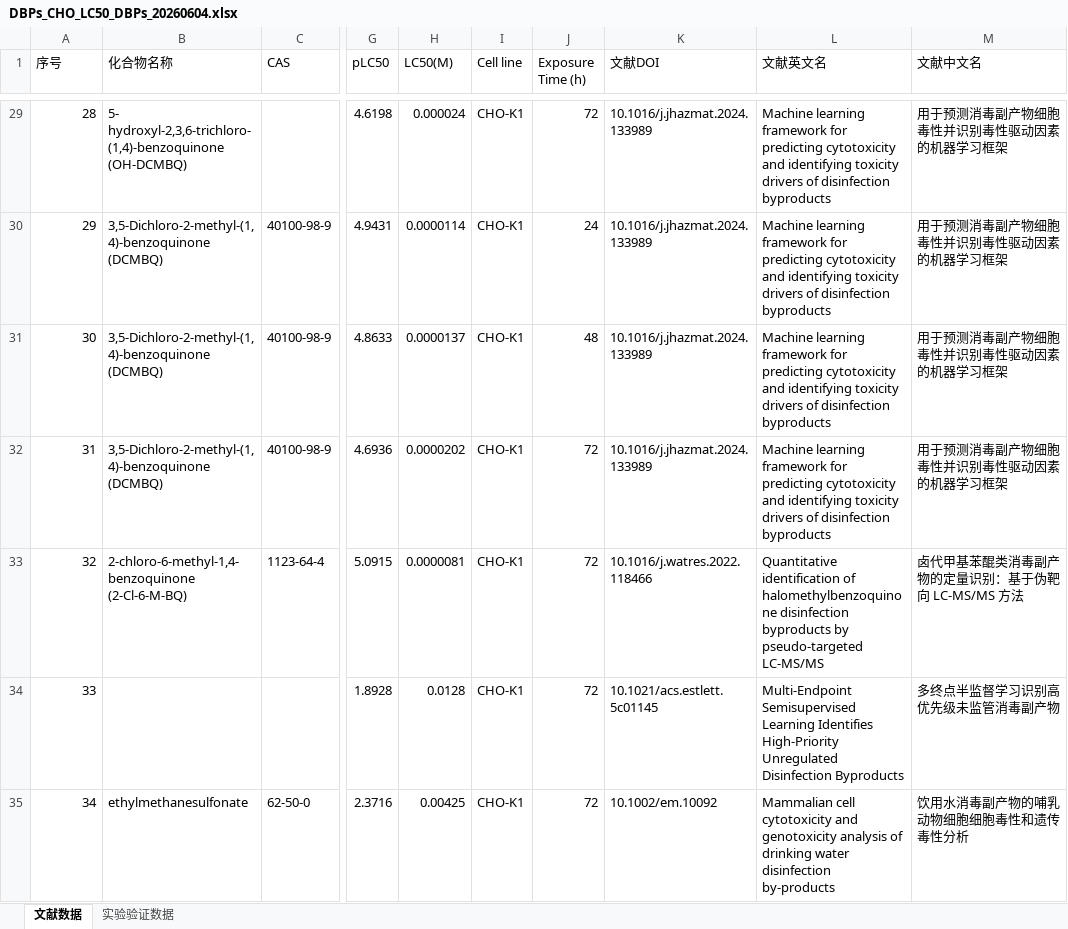
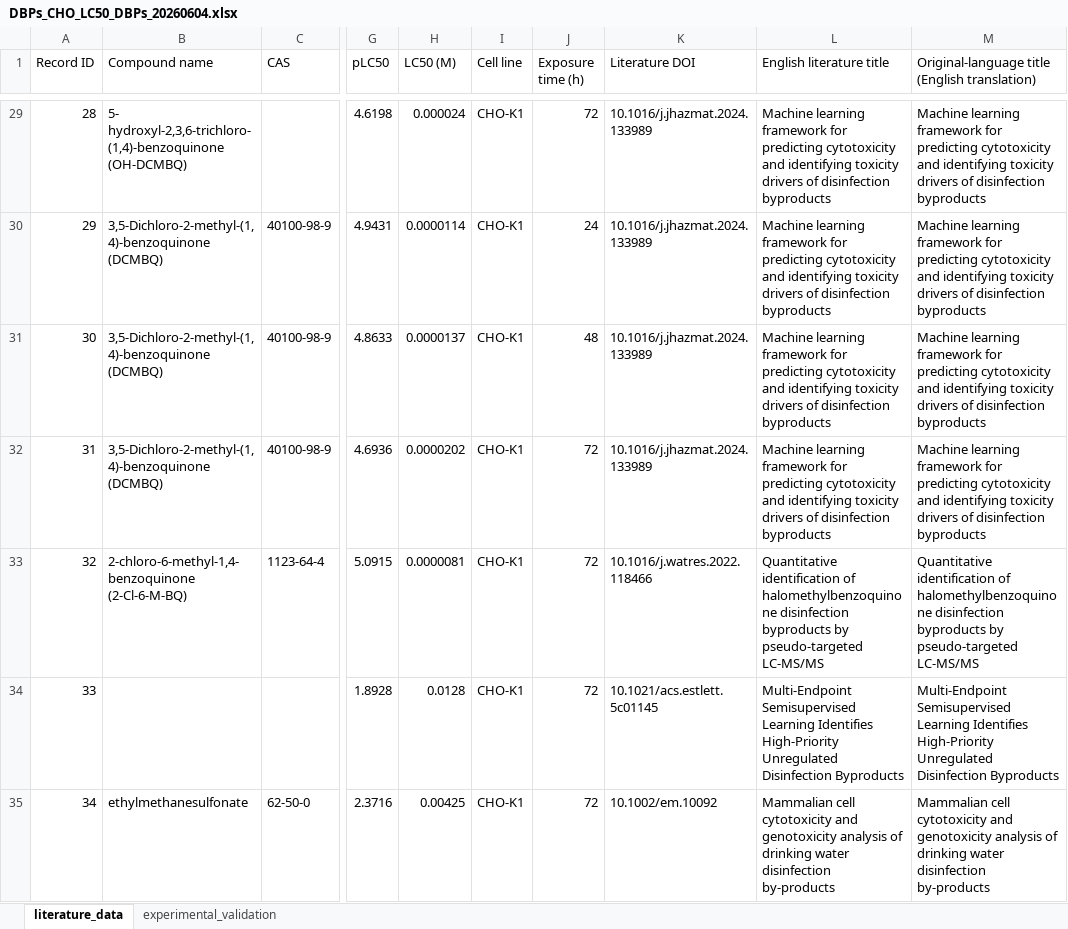
Before and after one commit to liurk6263-NJU/Concentration-and-cytotoxicity-diverge-across-disinfection-byproducts-in-treated-waters, an Excel workbook: 01_models/data_raw/DBPs_CHO_LC50_DBPs_20260604.xlsx, sheet literature_data, drawn as a sheet; only a part is shown, gaps mark what is left out; values as stored, in another font and other column widths than the file's, no borders; the diff covers the shown part only; the diff names each change by its address in the sheet, - before the commit and + after, or states it on an @@ line.

```diff
--- a/01_models/data_raw/DBPs_CHO_LC50_DBPs_20260604.xlsx (sheet literature_data)
+++ b/01_models/data_raw/DBPs_CHO_LC50_DBPs_20260604.xlsx (sheet literature_data)
-sheet tab: 文献数据
+sheet tab: literature_data
-sheet tab: 实验验证数据
+sheet tab: experimental_validation
-A1: 序号
+A1: Record ID
-B1: 化合物名称
+B1: Compound name
-H1: LC50(M)
+H1: LC50 (M)
-J1: Exposure Time (h)
+J1: Exposure time (h)
-K1: 文献DOI
+K1: Literature DOI
-L1: 文献英文名
+L1: English literature title
-M1: 文献中文名
+M1: Original-language title (English translation)
-M29:M32: 用于预测消毒副产物细胞毒性并识别毒性驱动因素的机器学习框架
+M29:M32: Machine learning framework for predicting cytotoxicity and identifying toxicity drivers of disinfection byproducts
-M33: 卤代甲基苯醌类消毒副产物的定量识别：基于伪靶向 LC-MS/MS 方法
+M33: Quantitative identification of halomethylbenzoquinone disinfection byproducts by pseudo-targeted LC-MS/MS
-M34: 多终点半监督学习识别高优先级未监管消毒副产物
+M34: Multi-Endpoint Semisupervised Learning Identifies High-Priority Unregulated Disinfection Byproducts
-M35: 饮用水消毒副产物的哺乳动物细胞细胞毒性和遗传毒性分析
+M35: Mammalian cell cytotoxicity and genotoxicity analysis of drinking water disinfection by-products
```
Also changed, not shown: 378 edited cells elsewhere in this sheet, sheet experimental_validation, 57 other files.
